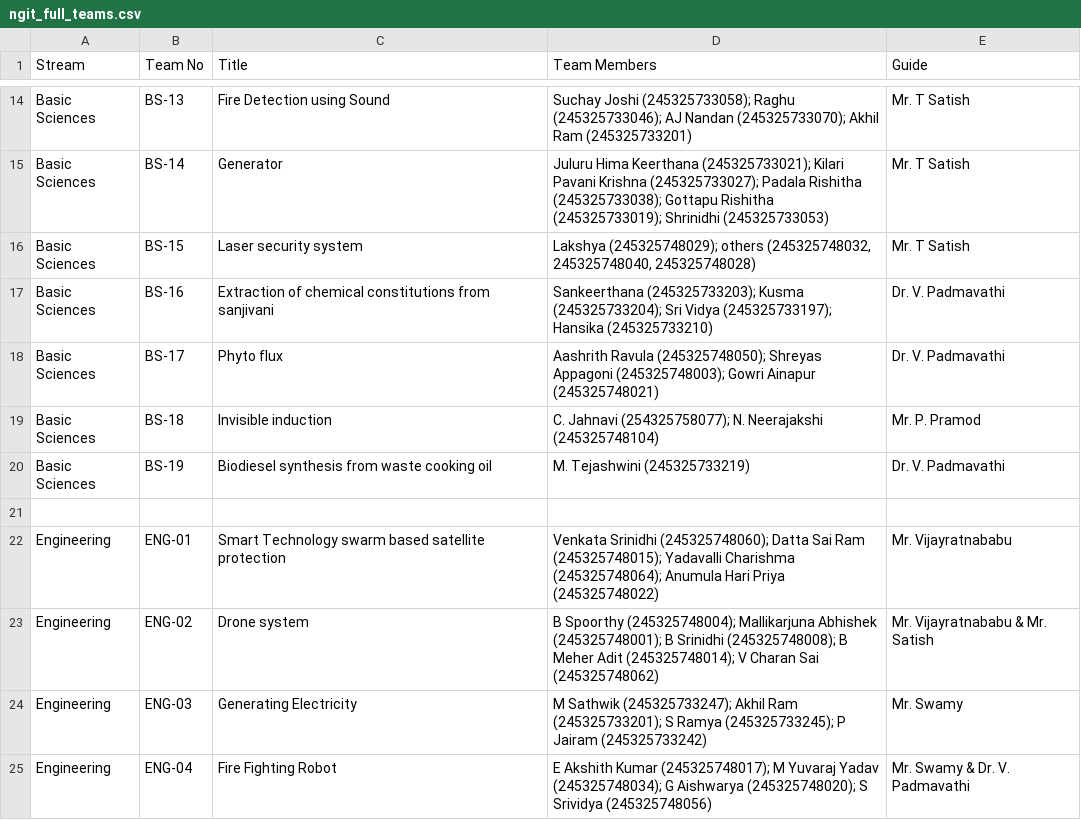
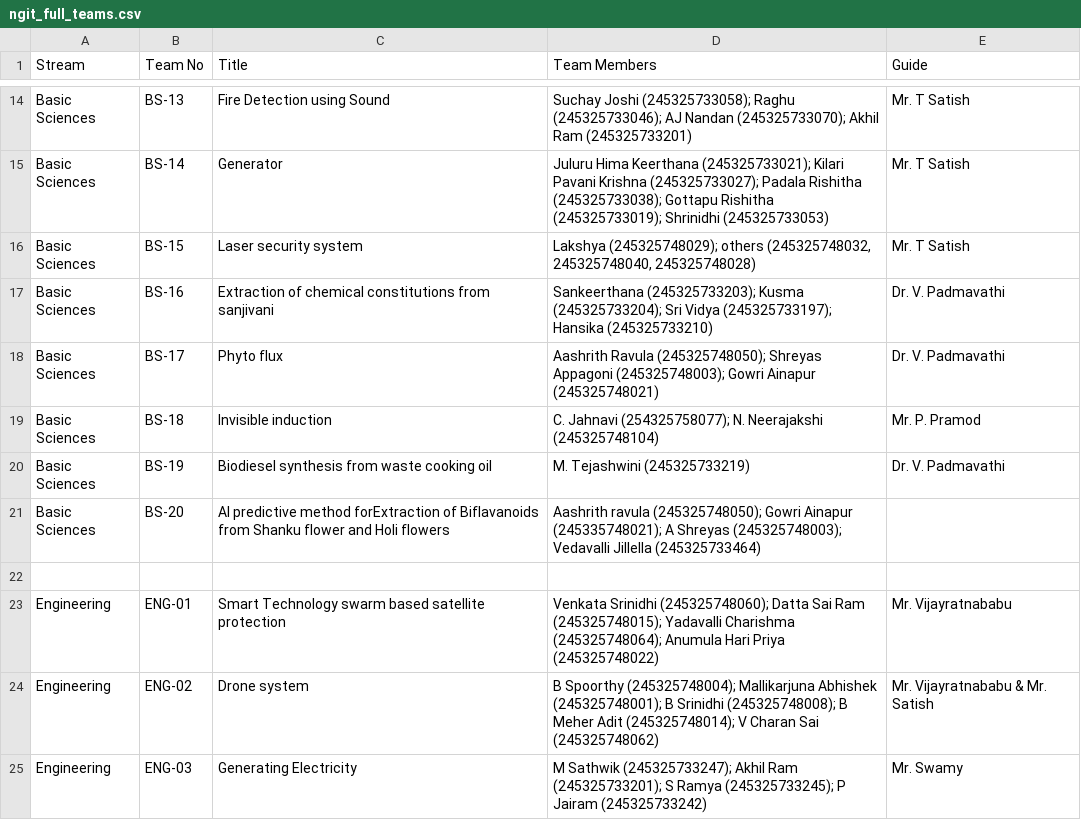
Before and after one commit to Abhinay2206/prakalp, a CSV file: public/ngit_full_teams.csv, drawn as a sheet; only a part is shown, gaps mark what is left out; the shorter side is filled out with more unchanged rows; the diff names each change by its address in the sheet, - before the commit and + after, or states it on an @@ line.

```diff
--- a/public/ngit_full_teams.csv
+++ b/public/ngit_full_teams.csv
+row 21: Basic Sciences | BS-20 | AI predictive method forExtraction of Biflavanoids from Shanku flower and Holi flowers | Aashrith ravula (245325748050); Gowri Ainapur (245335748021); A Shreyas (245325748003); Vedavalli Jillella (245325733464)
```
Also changed, not shown: 2 other files.
